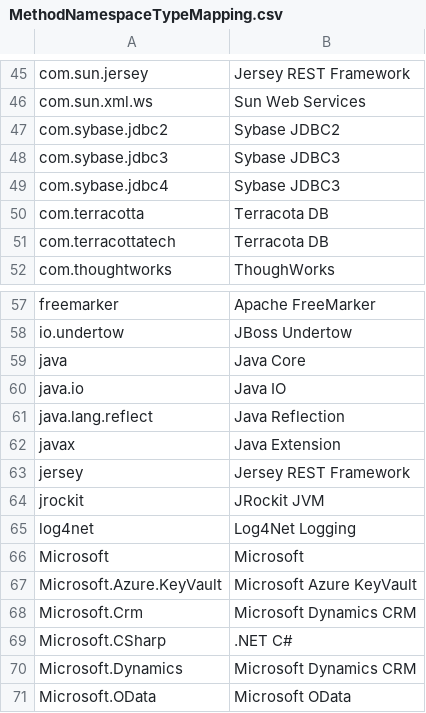
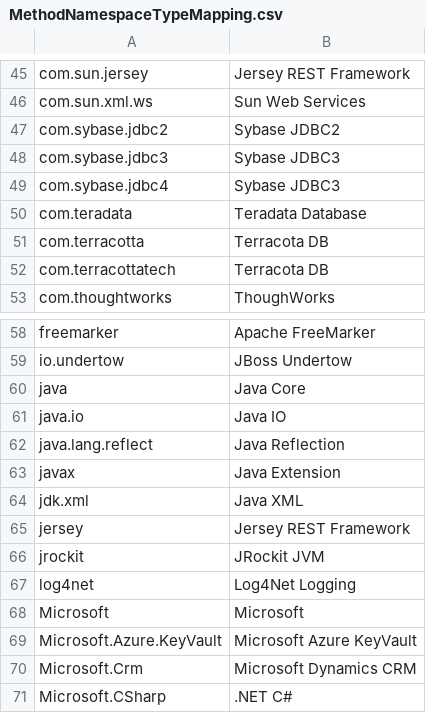
Before and after one commit to Appdynamics/AppDynamics.DEXTER, a CSV file: MethodNamespaceTypeMapping.csv, drawn as a sheet; only a part is shown, gaps mark what is left out; the shorter side is filled out with more unchanged rows.

Commit message:
Snapshots report: - Added extraction of call graphs for Node.JS tiers - Fixed snapshots report cutting off h letter from http:// in Controller columns when executed in .NET Core environment on Mac - Added end to end duration calculation - Added display of execution timeline with seconds counter and exit indicators, to emulate waterfall view - Changed Exit Call.Duration pivot format to be better - Added Snapshots and Segment Duration pivots - Split out the Exit WCF or Exit HTTP from Code business data into its own category - Removed Detail Link from Snapshot
Events report:
- Added Events.Duration tab

Miscellaneous fixes:
- Corrected spelling of Occurred columns in all reports

```diff
--- a/MethodNamespaceTypeMapping.csv
+++ b/MethodNamespaceTypeMapping.csv
@@ -49,2 +49,3 @@ com.sybase.jdbc3,Sybase JDBC3
 com.sybase.jdbc4,Sybase JDBC3
+com.teradata,Teradata Database
 com.terracotta,Terracota DB
@@ -62,2 +63,3 @@ java.lang.reflect,Java Reflection
 javax,Java Extension
+jdk.xml,Java XML
 jersey,Jersey REST Framework
```
Also changed, not shown: 16 other files.
